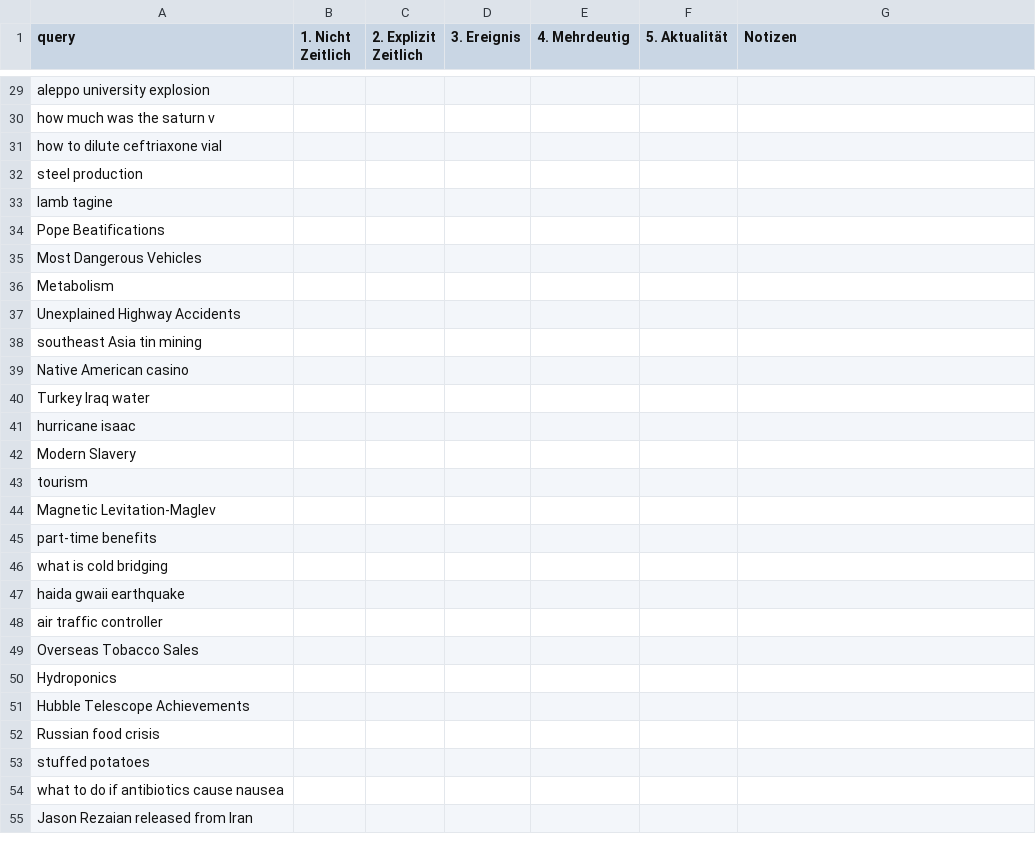
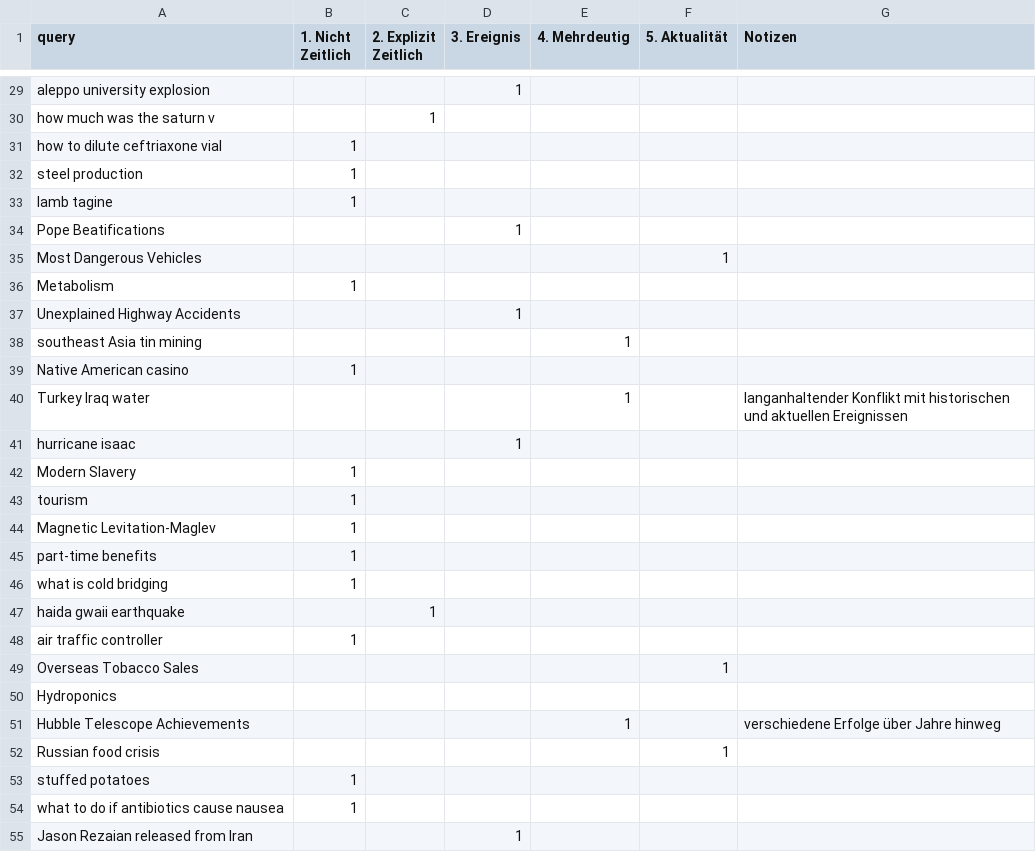
Before and after one commit to irgroup-classrooms/dis18-2024, a TSV file: data/interim/queries_annotation/queries_el_ghadioui.tsv, drawn as a sheet; only a part is shown, gaps mark what is left out; the diff covers the shown part only; the diff names each change by its address in the sheet, - before the commit and + after, or states it on an @@ line.

```diff
--- a/data/interim/queries_annotation/queries_el_ghadioui.tsv
+++ b/data/interim/queries_annotation/queries_el_ghadioui.tsv
-D29 (3. Ereignis): (empty)
+D29 (3. Ereignis): 1
-C30 (2. Explizit Zeitlich): (empty)
+C30 (2. Explizit Zeitlich): 1
-B31:B33 (1. Nicht Zeitlich): (empty)
+B31:B33 (1. Nicht Zeitlich): 1
-D34 (3. Ereignis): (empty)
+D34 (3. Ereignis): 1
-F35 (5. Aktualität): (empty)
+F35 (5. Aktualität): 1
-B36 (1. Nicht Zeitlich): (empty)
+B36 (1. Nicht Zeitlich): 1
-D37 (3. Ereignis): (empty)
+D37 (3. Ereignis): 1
-E38 (4. Mehrdeutig): (empty)
+E38 (4. Mehrdeutig): 1
-B39 (1. Nicht Zeitlich): (empty)
+B39 (1. Nicht Zeitlich): 1
-E40 (4. Mehrdeutig): (empty)
+E40 (4. Mehrdeutig): 1
-G40 (Notizen): (empty)
+G40 (Notizen): langanhaltender Konflikt mit historischen und aktuellen Ereignissen
-D41 (3. Ereignis): (empty)
+D41 (3. Ereignis): 1
-B42:B46 (1. Nicht Zeitlich): (empty)
+B42:B46 (1. Nicht Zeitlich): 1
-C47 (2. Explizit Zeitlich): (empty)
+C47 (2. Explizit Zeitlich): 1
-B48 (1. Nicht Zeitlich): (empty)
+B48 (1. Nicht Zeitlich): 1
-F49 (5. Aktualität): (empty)
+F49 (5. Aktualität): 1
-E51 (4. Mehrdeutig): (empty)
+E51 (4. Mehrdeutig): 1
-G51 (Notizen): (empty)
+G51 (Notizen): verschiedene Erfolge über Jahre hinweg
-F52 (5. Aktualität): (empty)
+F52 (5. Aktualität): 1
-B53:B54 (1. Nicht Zeitlich): (empty)
+B53:B54 (1. Nicht Zeitlich): 1
-D55 (3. Ereignis): (empty)
+D55 (3. Ereignis): 1
```
Also changed, not shown: 66 edited cells elsewhere in this file.
